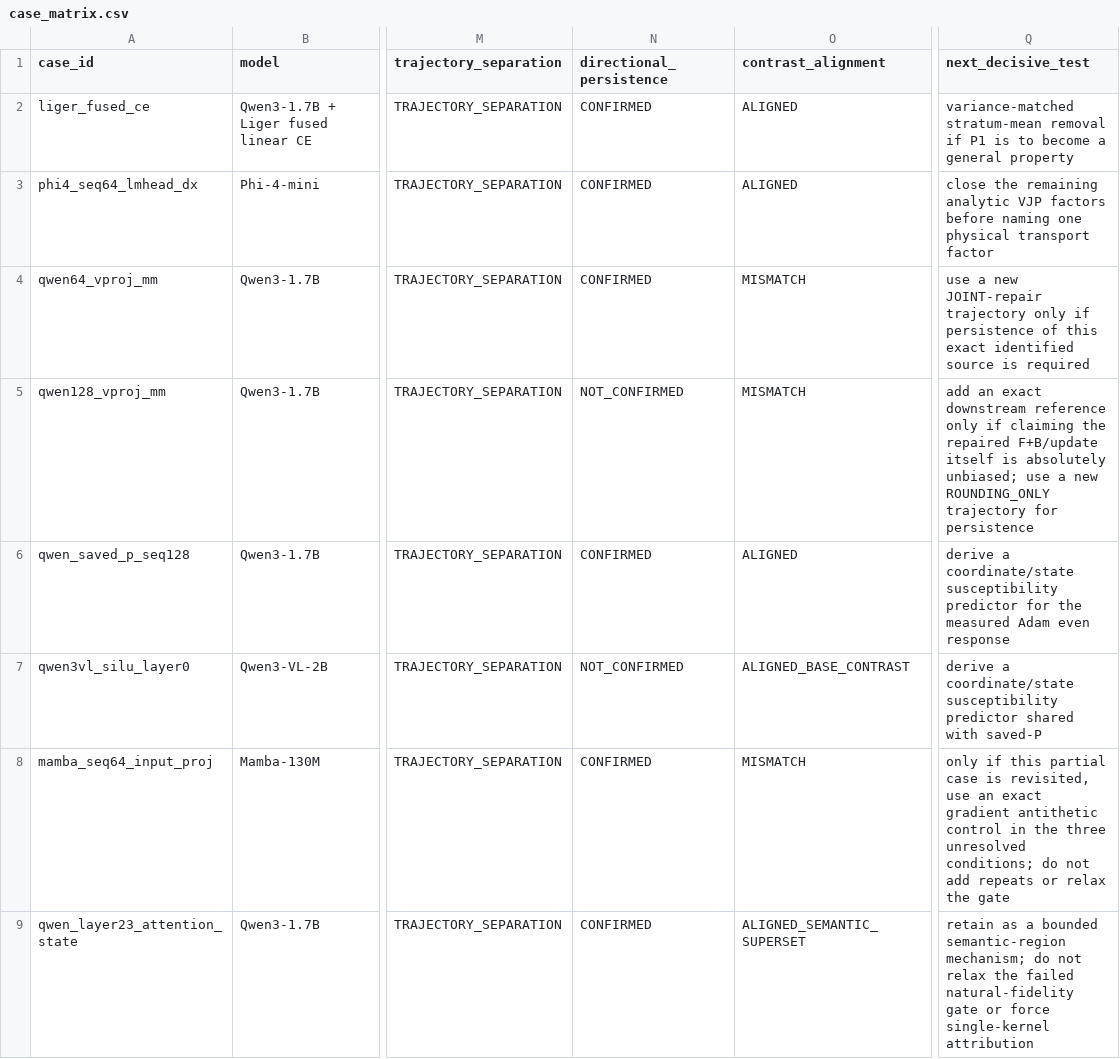
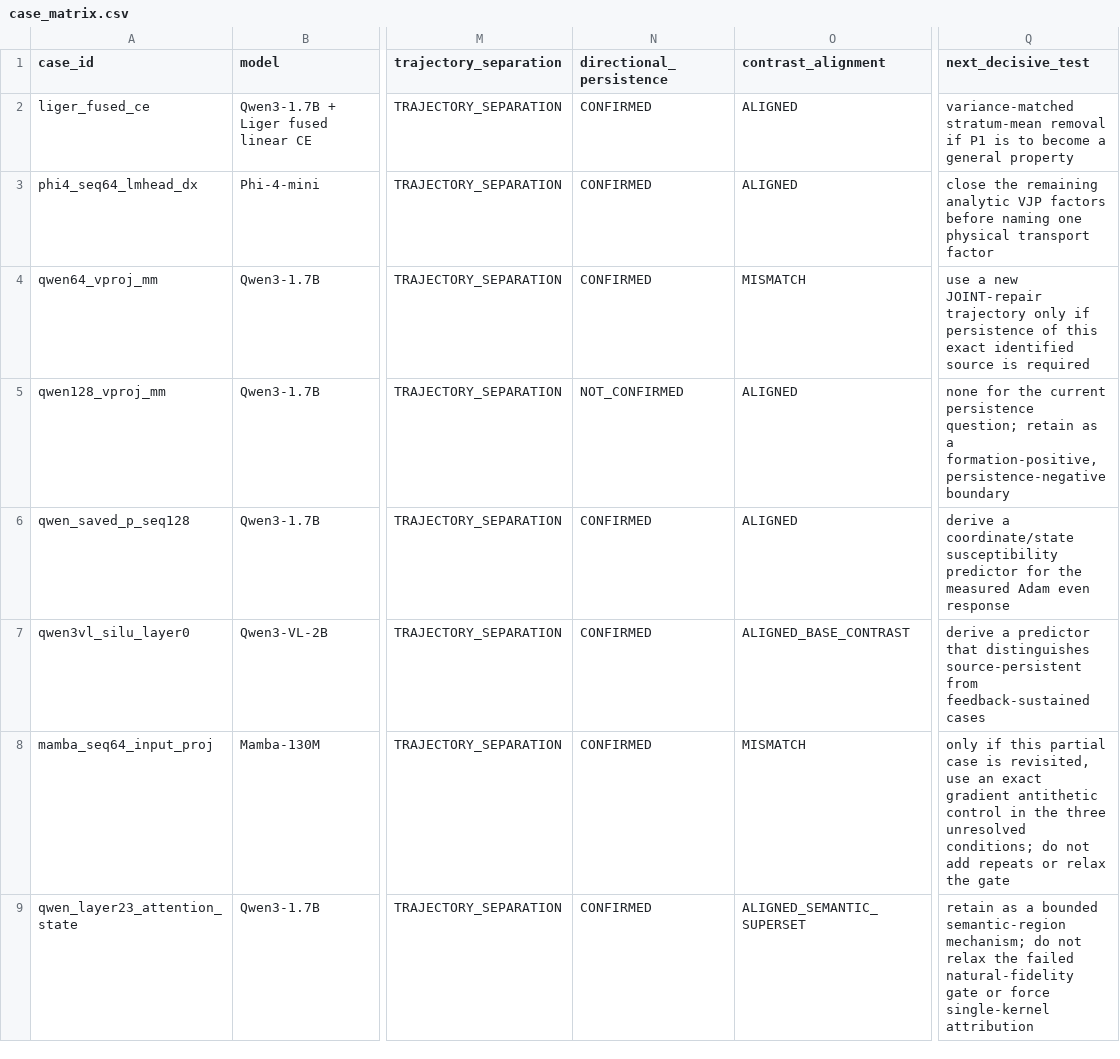
Before and after one commit to wuyii8941/kernel-analyzer, a CSV file: results/property/bias_formation_systematic/case_matrix.csv, drawn as a sheet; only a part is shown, gaps mark what is left out; the diff names each change by its address in the sheet, - before the commit and + after, or states it on an @@ line.

Commit message:
Resolve v_proj and SiLU persistence regimes

```diff
--- a/results/property/bias_formation_systematic/case_matrix.csv
+++ b/results/property/bias_formation_systematic/case_matrix.csv
-O5 (contrast_alignment): MISMATCH
+O5 (contrast_alignment): ALIGNED
-Q5 (next_decisive_test): add an exact downstream reference only if claiming the repaired F+B/update itself is absolutely unbiased; use a new ROUNDING_ONLY trajectory for persistence
+Q5 (next_decisive_test): none for the current persistence question; retain as a formation-positive, persistence-negative boundary
-N7 (directional_persistence): NOT_CONFIRMED
+N7 (directional_persistence): CONFIRMED
-Q7 (next_decisive_test): derive a coordinate/state susceptibility predictor shared with saved-P
+Q7 (next_decisive_test): derive a predictor that distinguishes source-persistent from feedback-sustained cases
```
Also changed, not shown: 25 other files.
